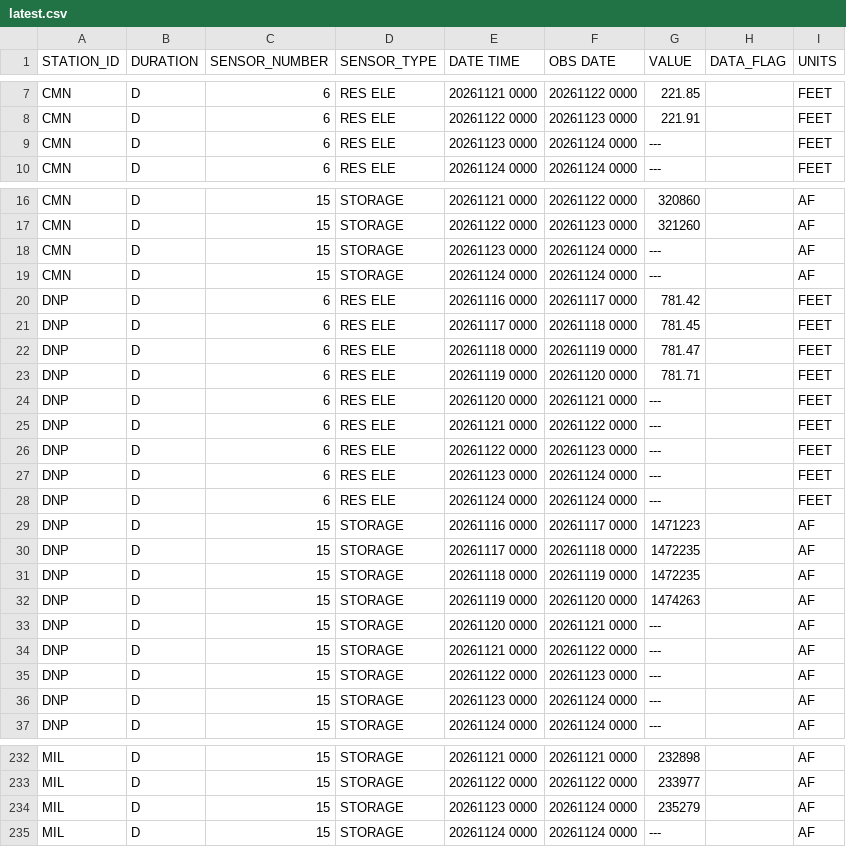
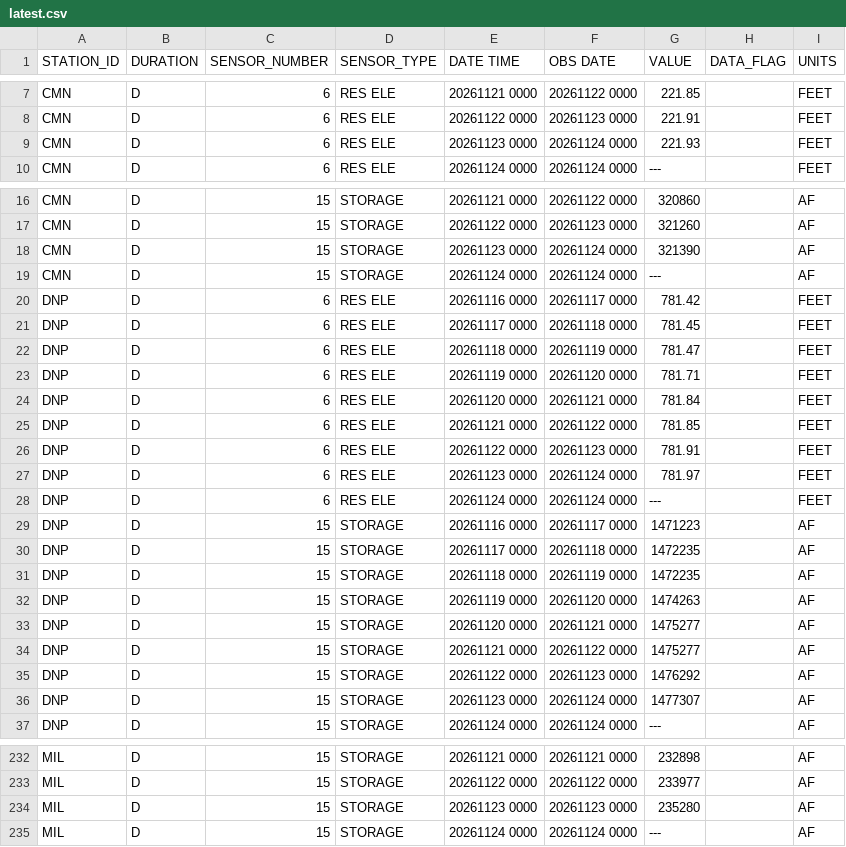
Before and after one commit to issbguru-png/lakelevelfinder, a CSV file: data/raw/cdec/latest.csv, drawn as a sheet; only a part is shown, gaps mark what is left out; the diff covers the shown part only.

```diff
--- a/data/raw/cdec/latest.csv
+++ b/data/raw/cdec/latest.csv
@@ -8,3 +8,3 @@ CMN,D,6,RES ELE,20261121 0000,20261122 0000,221.85, ,FEET
 CMN,D,6,RES ELE,20261122 0000,20261123 0000,221.91, ,FEET
-CMN,D,6,RES ELE,20261123 0000,20261124 0000,---, ,FEET
+CMN,D,6,RES ELE,20261123 0000,20261124 0000,221.93, ,FEET
 CMN,D,6,RES ELE,20261124 0000,20261124 0000,---, ,FEET
@@ -17,3 +17,3 @@ CMN,D,15,STORAGE,20261121 0000,20261122 0000,320860, ,AF
 CMN,D,15,STORAGE,20261122 0000,20261123 0000,321260, ,AF
-CMN,D,15,STORAGE,20261123 0000,20261124 0000,---, ,AF
+CMN,D,15,STORAGE,20261123 0000,20261124 0000,321390, ,AF
 CMN,D,15,STORAGE,20261124 0000,20261124 0000,---, ,AF
@@ -23,6 +23,6 @@ DNP,D,6,RES ELE,20261118 0000,20261119 0000,781.47, ,FEET
 DNP,D,6,RES ELE,20261119 0000,20261120 0000,781.71, ,FEET
-DNP,D,6,RES ELE,20261120 0000,20261121 0000,---, ,FEET
-DNP,D,6,RES ELE,20261121 0000,20261122 0000,---, ,FEET
-DNP,D,6,RES ELE,20261122 0000,20261123 0000,---, ,FEET
-DNP,D,6,RES ELE,20261123 0000,20261124 0000,---, ,FEET
+DNP,D,6,RES ELE,20261120 0000,20261121 0000,781.84, ,FEET
+DNP,D,6,RES ELE,20261121 0000,20261122 0000,781.85, ,FEET
+DNP,D,6,RES ELE,20261122 0000,20261123 0000,781.91, ,FEET
+DNP,D,6,RES ELE,20261123 0000,20261124 0000,781.97, ,FEET
 DNP,D,6,RES ELE,20261124 0000,20261124 0000,---, ,FEET
@@ -32,6 +32,6 @@ DNP,D,15,STORAGE,20261118 0000,20261119 0000,1472235, ,AF
 DNP,D,15,STORAGE,20261119 0000,20261120 0000,1474263, ,AF
-DNP,D,15,STORAGE,20261120 0000,20261121 0000,---, ,AF
-DNP,D,15,STORAGE,20261121 0000,20261122 0000,---, ,AF
-DNP,D,15,STORAGE,20261122 0000,20261123 0000,---, ,AF
-DNP,D,15,STORAGE,20261123 0000,20261124 0000,---, ,AF
+DNP,D,15,STORAGE,20261120 0000,20261121 0000,1475277, ,AF
+DNP,D,15,STORAGE,20261121 0000,20261122 0000,1475277, ,AF
+DNP,D,15,STORAGE,20261122 0000,20261123 0000,1476292, ,AF
+DNP,D,15,STORAGE,20261123 0000,20261124 0000,1477307, ,AF
 DNP,D,15,STORAGE,20261124 0000,20261124 0000,---, ,AF
@@ -233,3 +233,3 @@ MIL,D,15,STORAGE,20261121 0000,20261121 0000,232898, ,AF
 MIL,D,15,STORAGE,20261122 0000,20261122 0000,233977, ,AF
-MIL,D,15,STORAGE,20261123 0000,20261124 0000,235279, ,AF
+MIL,D,15,STORAGE,20261123 0000,20261123 0000,235280, ,AF
 MIL,D,15,STORAGE,20261124 0000,20261124 0000,---, ,AF
```
Also changed, not shown: 1 edited cell elsewhere in this file, data/series/aquilla-lake-tx.csv, data/series/arbuckle-reservoir-tx.csv, 53 other files.
